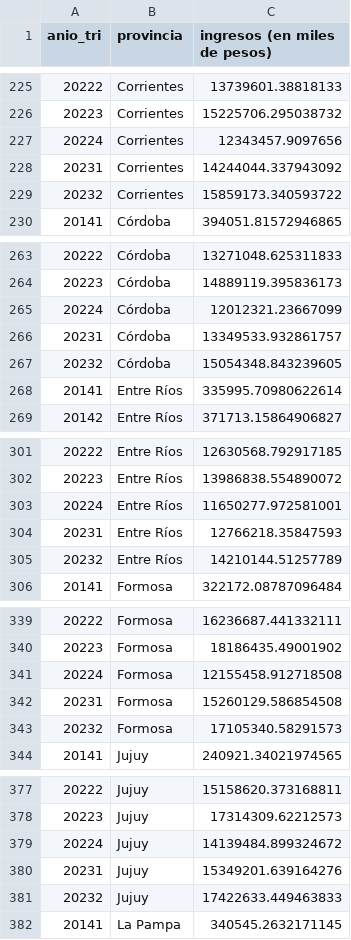
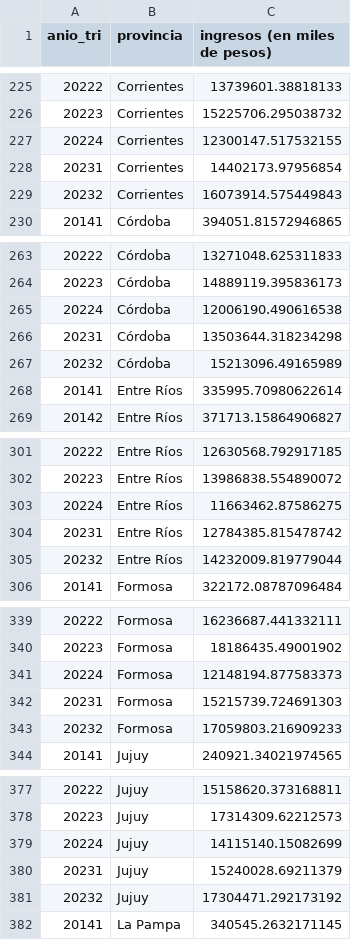
Before and after one commit to Lucaramallo/Empresa_telecomunicaciones, a CSV file: CSV_Cleaned/ingresos_x_provincia_x_periodo.csv, drawn as a sheet; only a part is shown, gaps mark what is left out; the diff covers the shown part only.

```diff
--- a/CSV_Cleaned/ingresos_x_provincia_x_periodo.csv
+++ b/CSV_Cleaned/ingresos_x_provincia_x_periodo.csv
@@ -226,5 +226,5 @@ anio_tri,provincia,ingresos (en miles de pesos)
 20223,Corrientes,15225706.295038732
-20224,Corrientes,12343457.9097656
-20231,Corrientes,14244044.337943092
-20232,Corrientes,15859173.340593722
+20224,Corrientes,12300147.517532155
+20231,Corrientes,14402173.97956854
+20232,Corrientes,16073914.575449843
 20141,Córdoba,394051.81572946865
@@ -264,5 +264,5 @@ anio_tri,provincia,ingresos (en miles de pesos)
 20223,Córdoba,14889119.395836173
-20224,Córdoba,12012321.23667099
-20231,Córdoba,13349533.932861757
-20232,Córdoba,15054348.843239605
+20224,Córdoba,12006190.490616538
+20231,Córdoba,13503644.318234298
+20232,Córdoba,15213096.49165989
 20141,Entre Ríos,335995.70980622614
@@ -302,5 +302,5 @@ anio_tri,provincia,ingresos (en miles de pesos)
 20223,Entre Ríos,13986838.554890072
-20224,Entre Ríos,11650277.972581001
-20231,Entre Ríos,12766218.35847593
-20232,Entre Ríos,14210144.51257789
+20224,Entre Ríos,11663462.87586275
+20231,Entre Ríos,12784385.815478742
+20232,Entre Ríos,14232009.819779044
 20141,Formosa,322172.08787096484
@@ -340,5 +340,5 @@ anio_tri,provincia,ingresos (en miles de pesos)
 20223,Formosa,18186435.49001902
-20224,Formosa,12155458.912718508
-20231,Formosa,15260129.586854508
-20232,Formosa,17105340.58291573
+20224,Formosa,12148194.877583373
+20231,Formosa,15215739.724691303
+20232,Formosa,17059803.216909233
 20141,Jujuy,240921.34021974565
@@ -378,5 +378,5 @@ anio_tri,provincia,ingresos (en miles de pesos)
 20223,Jujuy,17314309.62212573
-20224,Jujuy,14139484.899324672
-20231,Jujuy,15349201.639164276
-20232,Jujuy,17422633.449463833
+20224,Jujuy,14115140.15082699
+20231,Jujuy,15240028.69211379
+20232,Jujuy,17304471.292173192
 20141,La Pampa,340545.2632171145
```
Also changed, not shown: 57 edited cells elsewhere in this file, 2 other files.
